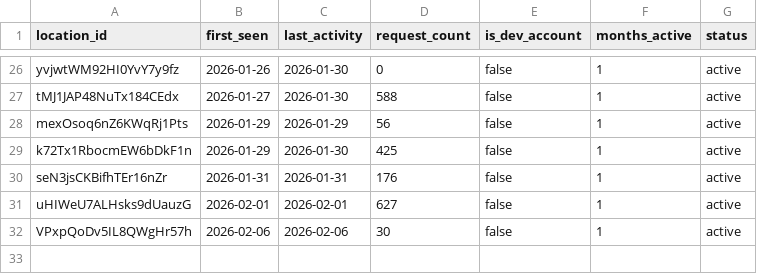
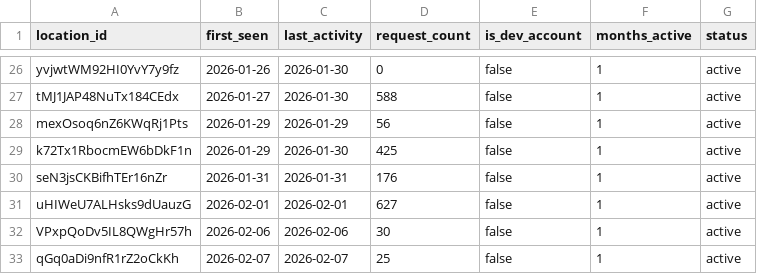
Before and after one commit to dasonshi/custom-object-importer, a CSV file: users.csv, drawn as a sheet; only a part is shown, gaps mark what is left out.

Commit message:
Add new user qGq0aDi9nfR1rZ2oCkKh

```diff
--- a/users.csv
+++ b/users.csv
@@ -32 +32,2 @@ uHIWeU7ALHsks9dUauzG,2026-02-01,2026-02-01,627,false,1,active
 VPxpQoDv5IL8QWgHr57h,2026-02-06,2026-02-06,30,false,1,active
+qGq0aDi9nfR1rZ2oCkKh,2026-02-07,2026-02-07,25,false,1,active
```
